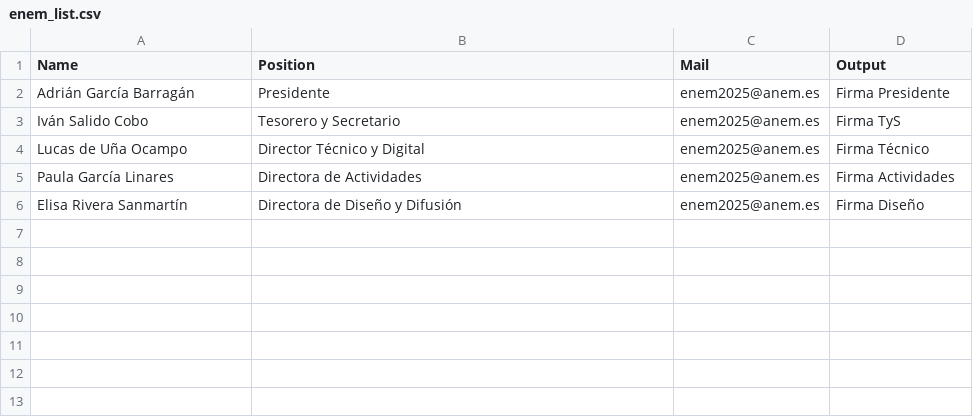
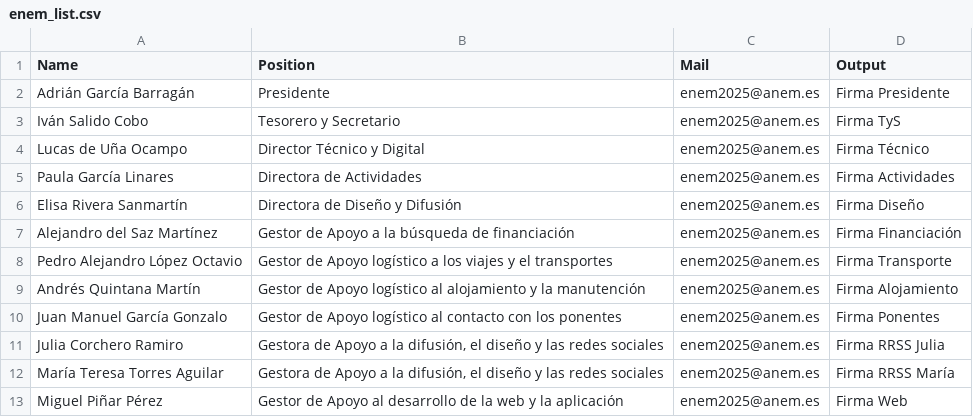
Before and after one commit to Eloypripan/mail-signatures, a CSV file: enem_list.csv, drawn as a sheet; the diff names each change by its address in the sheet, - before the commit and + after, or states it on an @@ line.

Commit message:
Firmas gestores ENEM

```diff
--- a/enem_list.csv
+++ b/enem_list.csv
+row 7: Alejandro del Saz Martínez | Gestor de Apoyo a la búsqueda de financiación | enem2025@anem.es | Firma Financiación
+row 8: Pedro Alejandro López Octavio | Gestor de Apoyo logístico a los viajes y el transportes | enem2025@anem.es | Firma Transporte
+row 9: Andrés Quintana Martín | Gestor de Apoyo logístico al alojamiento y la manutención | enem2025@anem.es | Firma Alojamiento
+row 10: Juan Manuel García Gonzalo | Gestor de Apoyo logístico al contacto con los ponentes | enem2025@anem.es | Firma Ponentes
+row 11: Julia Corchero Ramiro | Gestora de Apoyo a la difusión, el diseño y las redes sociales | enem2025@anem.es | Firma RRSS Julia
+row 12: María Teresa Torres Aguilar | Gestora de Apoyo a la difusión, el diseño y las redes sociales | enem2025@anem.es | Firma RRSS María
+row 13: Miguel Piñar Pérez | Gestor de Apoyo al desarrollo de la web y la aplicación | enem2025@anem.es | Firma Web
```
Also changed, not shown: 14 other files.
